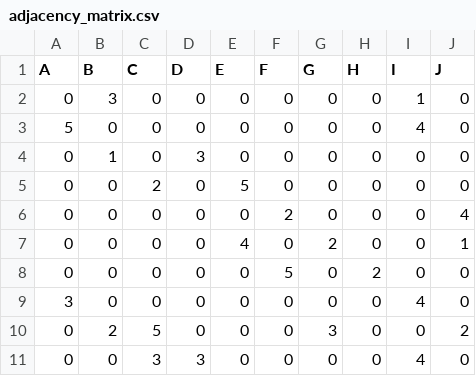
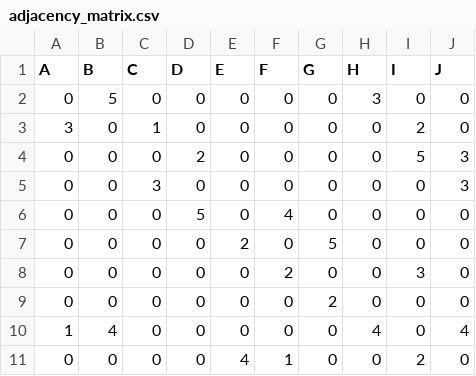
Before and after one commit to Piwy-dev/math_discr, a CSV file: data/adjacency_matrix.csv, drawn as a sheet.

Commit message:
nouvelle matrice d'adjacence

```diff
--- a/data/adjacency_matrix.csv
+++ b/data/adjacency_matrix.csv
@@ -1,11 +1,11 @@
 A,B,C,D,E,F,G,H,I,J
-0,3,0,0,0,0,0,0,1,0
-5,0,0,0,0,0,0,0,4,0
-0,1,0,3,0,0,0,0,0,0
-0,0,2,0,5,0,0,0,0,0
-0,0,0,0,0,2,0,0,0,4
-0,0,0,0,4,0,2,0,0,1
-0,0,0,0,0,5,0,2,0,0
-3,0,0,0,0,0,0,0,4,0
-0,2,5,0,0,0,3,0,0,2
-0,0,3,3,0,0,0,0,4,0
+0,5,0,0,0,0,0,3,0,0
+3,0,1,0,0,0,0,0,2,0
+0,0,0,2,0,0,0,0,5,3
+0,0,3,0,0,0,0,0,0,3
+0,0,0,5,0,4,0,0,0,0
+0,0,0,0,2,0,5,0,0,0
+0,0,0,0,0,2,0,0,3,0
+0,0,0,0,0,0,2,0,0,0
+1,4,0,0,0,0,0,4,0,4
+0,0,0,0,4,1,0,0,2,0
```
